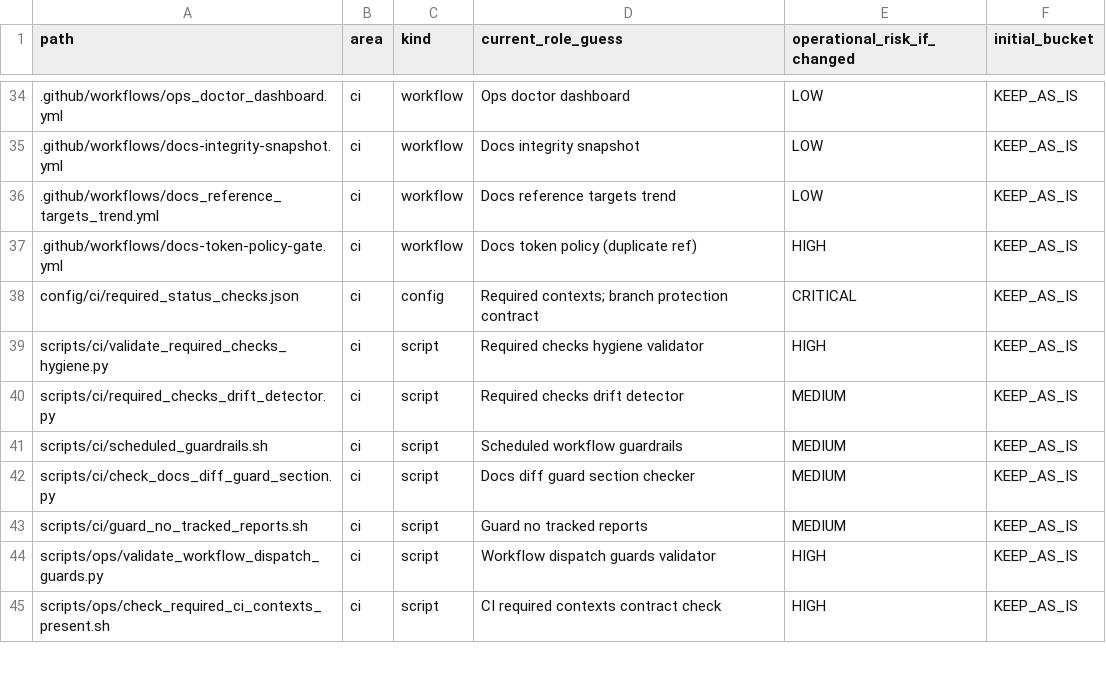
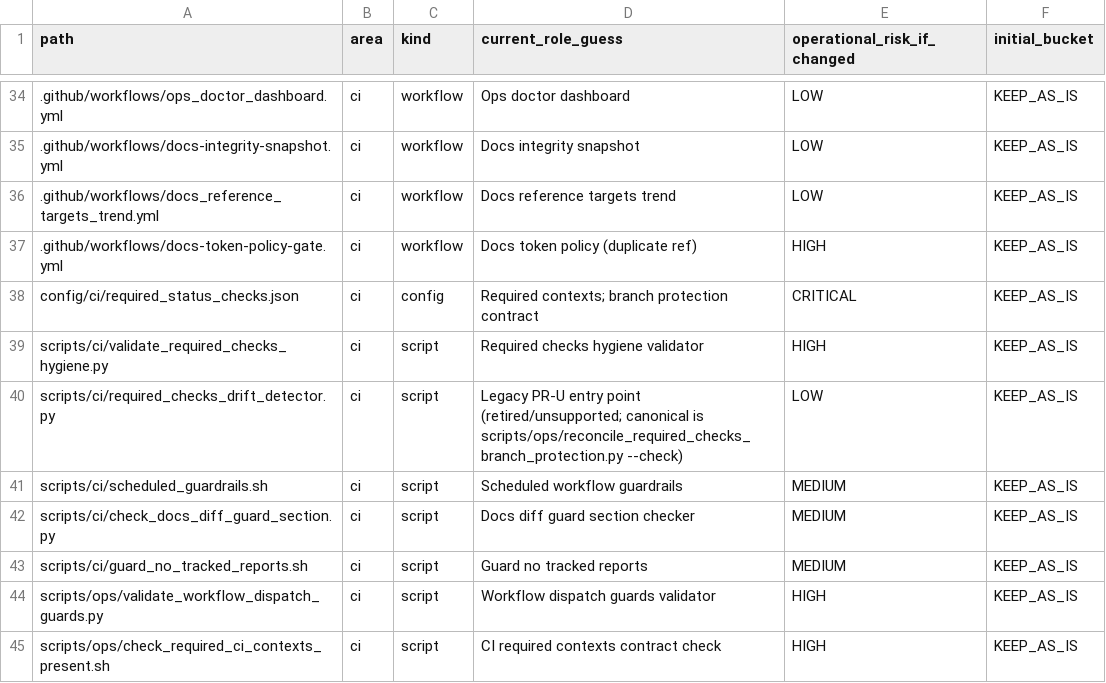
Before and after one commit to rauterfrank-ui/Peak_Trade, a TSV file: docs/ops/ci_ops_wave26_review/inventory.tsv, drawn as a sheet; only a part is shown, gaps mark what is left out.

```diff
--- a/docs/ops/ci_ops_wave26_review/inventory.tsv
+++ b/docs/ops/ci_ops_wave26_review/inventory.tsv
@@ -39,3 +39,3 @@ config/ci/required_status_checks.json	ci	config	Required contexts; branch protec
 scripts/ci/validate_required_checks_hygiene.py	ci	script	Required checks hygiene validator	HIGH	KEEP_AS_IS
-scripts/ci/required_checks_drift_detector.py	ci	script	Required checks drift detector	MEDIUM	KEEP_AS_IS
+scripts/ci/required_checks_drift_detector.py	ci	script	Legacy PR-U entry point (retired/unsupported; canonical is scripts/ops/reconcile_required_checks_branch_protection.py --check)	LOW	KEEP_AS_IS
 scripts/ci/scheduled_guardrails.sh	ci	script	Scheduled workflow guardrails	MEDIUM	KEEP_AS_IS
```
Also changed, not shown: 3 other files.
